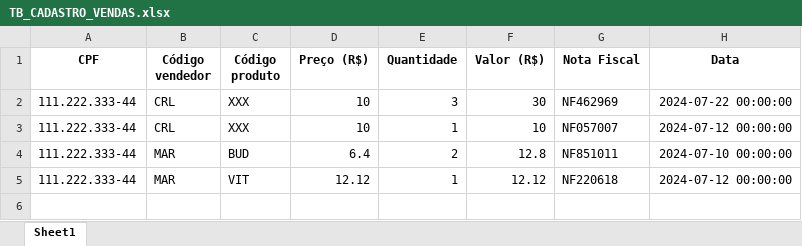
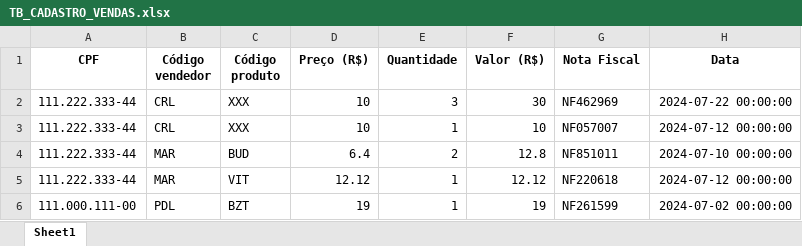
Before and after one commit to DaniAlvesM/PHARMACY-PROJECT, an Excel workbook: TB_CADASTRO_VENDAS.xlsx, sheet Sheet1, drawn as a sheet; values as stored, in another font and other column widths than the file's, no borders; the diff names each change by its address in the sheet, - before the commit and + after, or states it on an @@ line.

```diff
--- a/TB_CADASTRO_VENDAS.xlsx (sheet Sheet1)
+++ b/TB_CADASTRO_VENDAS.xlsx (sheet Sheet1)
+row 6: 111.000.111-00 | PDL | BZT | 19 | 1 | 19 | NF261599 | 2024-07-02 00:00:00
```
Also changed, not shown: TB_CADASTRO_CLIENTE.xlsx, TB_CADASTRO_MEDICAMENTOS.xlsx, 1 other file.
